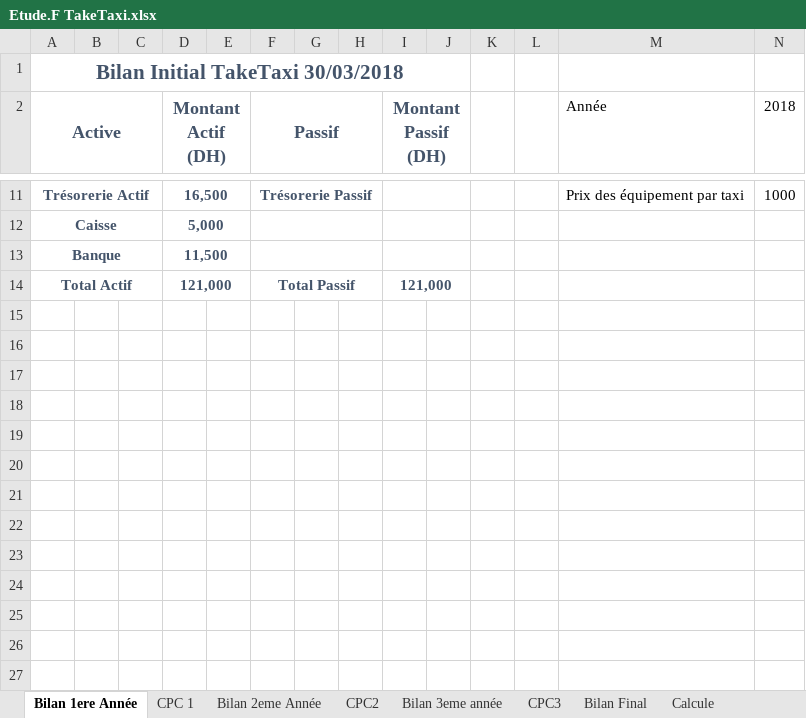
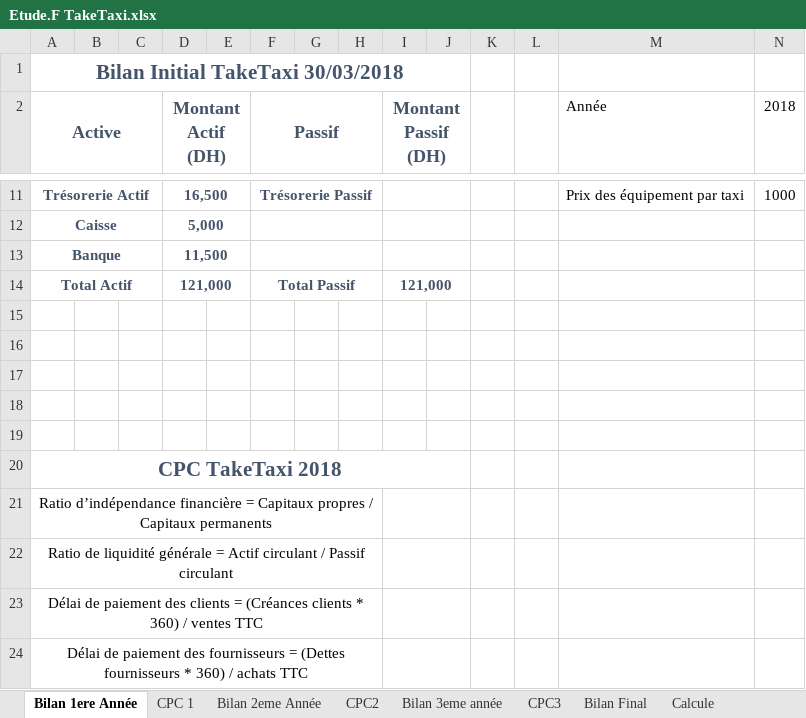
Before and after one commit to zainabaaboumoussa/taketaxi_template, an Excel workbook: Êtude Financière/Etude.F TakeTaxi.xlsx, sheet Bilan 1ere Année, drawn as a sheet; only a part is shown, gaps mark what is left out; values as stored, in another font and other column widths than the file's, no borders; charts and pictures and conditional formats and table styles not drawn; the diff names each change by its address in the sheet, - before the commit and + after, or states it on an @@ line.

```diff
--- a/Êtude Financière/Etude.F TakeTaxi.xlsx (sheet Bilan 1ere Année)
+++ b/Êtude Financière/Etude.F TakeTaxi.xlsx (sheet Bilan 1ere Année)
+row 15: (empty)
+row 16: (empty)
+row 17: (empty)
+row 18: (empty)
+row 19: (empty)
+row 20: CPC TakeTaxi 2018
+row 21: Ratio d’indépendance financière = Capitaux propres / Capitaux permanents
+row 22: Ratio de liquidité générale = Actif circulant / Passif circulant
+row 23: Délai de paiement des clients = (Créances clients * 360) / ventes TTC
+row 24: Délai de paiement des fournisseurs = (Dettes fournisseurs * 360) / achats TTC
```
Also changed, not shown: charts or pictures, 1 other file.
